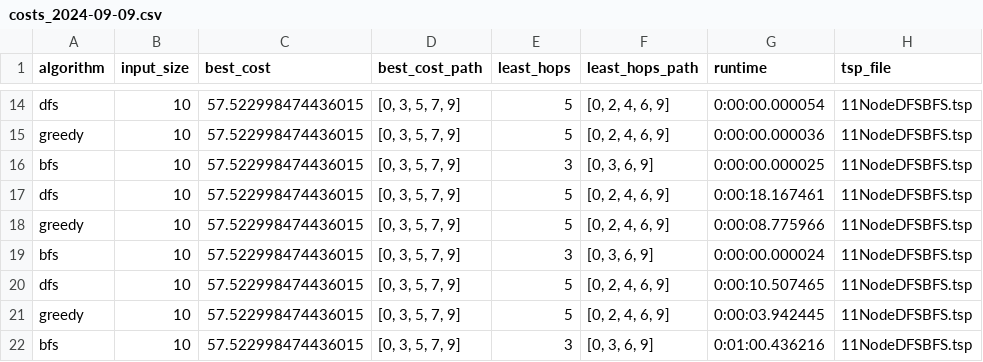
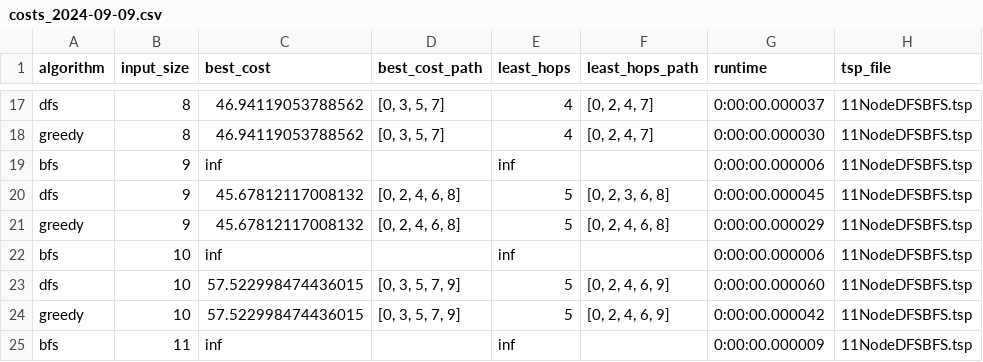
Before and after one commit to r-dug/CSE545, a CSV file: Douglas_Richard_p2/python/logs/costs_2024-09-09.csv, drawn as a sheet; only a part is shown, gaps mark what is left out; removed rows and columns are numbered as before the commit, all else as after; the diff covers the shown part only; the diff names each change by its address in the sheet, - before the commit and + after, or states it on an @@ line.

```diff
--- a/Douglas_Richard_p2/python/logs/costs_2024-09-09.csv
+++ b/Douglas_Richard_p2/python/logs/costs_2024-09-09.csv
-B17:B18 (input_size): 10
+B17:B18 (input_size): 8
-C17:C18 (best_cost): 57.522998474436015
+C17:C18 (best_cost): 46.94119053788562
-D17:D18 (best_cost_path): [0, 3, 5, 7, 9]
+D17:D18 (best_cost_path): [0, 3, 5, 7]
-E17:E18 (least_hops): 5
+E17:E18 (least_hops): 4
-F17:F18 (least_hops_path): [0, 2, 4, 6, 9]
+F17:F18 (least_hops_path): [0, 2, 4, 7]
-G17 (runtime): 0:00:00.000054
+G17 (runtime): 0:00:00.000037
-G18 (runtime): 0:00:00.000036
+G18 (runtime): 0:00:00.000030
-B19:B21 (input_size): 10
+B19:B21 (input_size): 9
-C19 (best_cost): 57.522998474436015
+C19 (best_cost): inf
-D19 (best_cost_path): [0, 3, 5, 7, 9]
+D19 (best_cost_path): (empty)
-E19 (least_hops): 3
+E19 (least_hops): inf
-F19 (least_hops_path): [0, 3, 6, 9]
+F19 (least_hops_path): (empty)
-G19 (runtime): 0:00:00.000025
+G19 (runtime): 0:00:00.000006
-C20:C21 (best_cost): 57.522998474436015
+C20:C21 (best_cost): 45.67812117008132
-D20:D21 (best_cost_path): [0, 3, 5, 7, 9]
+D20:D21 (best_cost_path): [0, 2, 4, 6, 8]
-F20 (least_hops_path): [0, 2, 4, 6, 9]
+F20 (least_hops_path): [0, 2, 3, 6, 8]
-G20 (runtime): 0:00:18.167461
+G20 (runtime): 0:00:00.000045
-F21 (least_hops_path): [0, 2, 4, 6, 9]
+F21 (least_hops_path): [0, 2, 4, 6, 8]
-G21 (runtime): 0:00:08.775966
+G21 (runtime): 0:00:00.000029
-C22 (best_cost): 57.522998474436015
+C22 (best_cost): inf
-D22 (best_cost_path): [0, 3, 5, 7, 9]
+D22 (best_cost_path): (empty)
-E22 (least_hops): 3
+E22 (least_hops): inf
-F22 (least_hops_path): [0, 3, 6, 9]
+F22 (least_hops_path): (empty)
-G22 (runtime): 0:00:00.000024
+G22 (runtime): 0:00:00.000006
-G23 (runtime): 0:00:10.507465
+G23 (runtime): 0:00:00.000060
-G24 (runtime): 0:00:03.942445
+G24 (runtime): 0:00:00.000042
-row 22: bfs | 10 | 57.522998474436015 | [0, 3, 5, 7, 9] | 3 | [0, 3, 6, 9] | 0:01:00.436216 | 11NodeDFSBFS.tsp
+row 25: bfs | 11 | inf |  | inf |  | 0:00:00.000009 | 11NodeDFSBFS.tsp
```
Also changed, not shown: 3 added rows and 84 edited cells elsewhere in this file, 5 other files.
